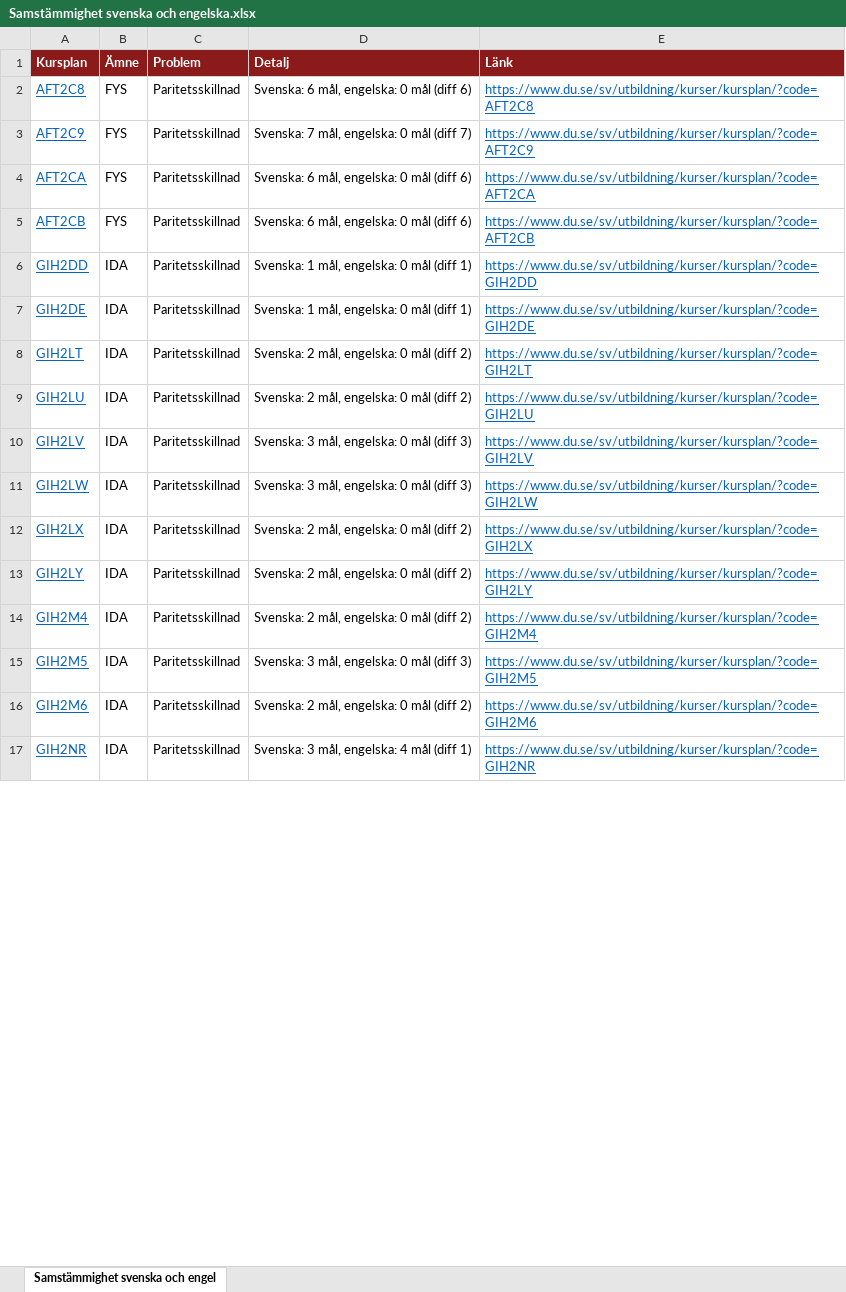
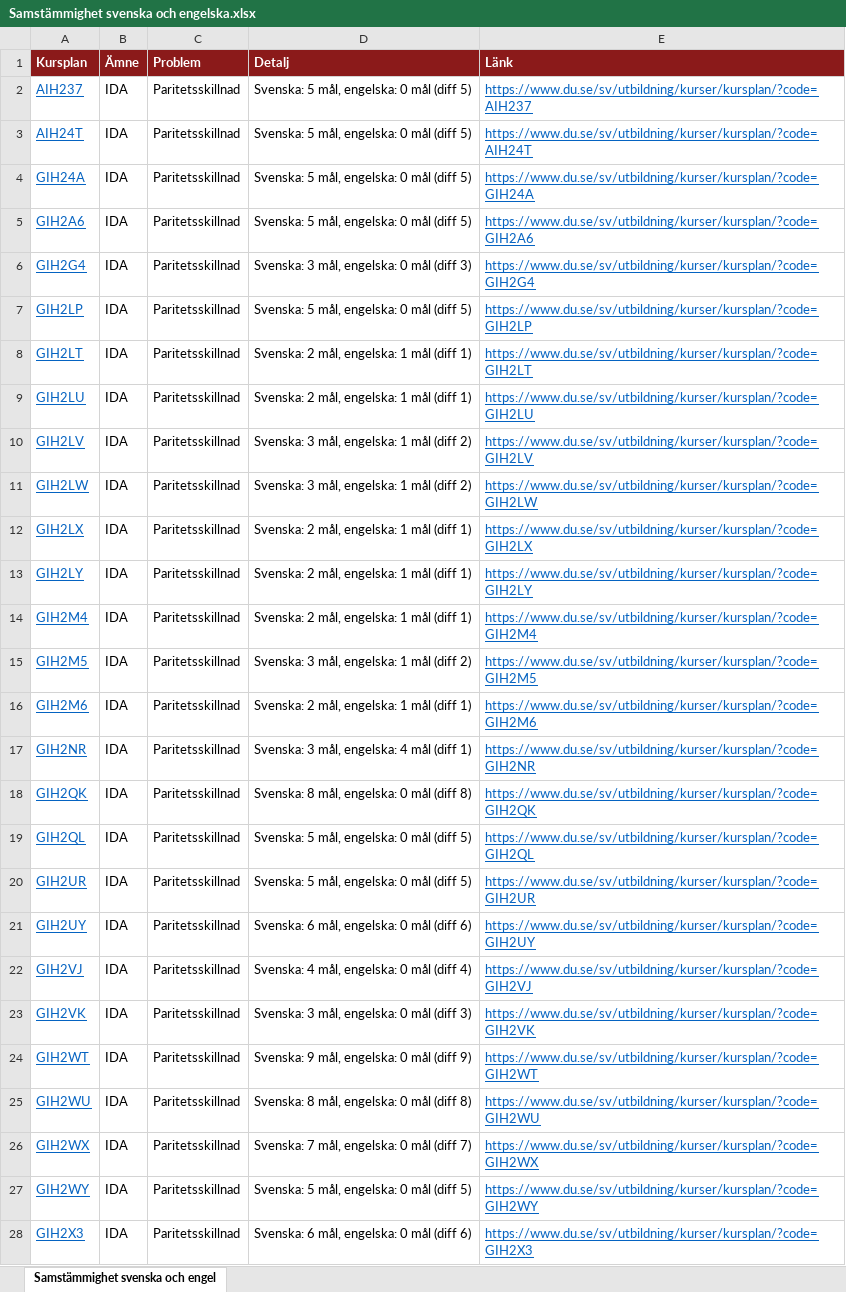
Before and after one commit to charlie-lindgren/dalarna-university, an Excel workbook: vault-dalarna-university/02 IHV/Analys/Samstämmighet svenska och engelska.xlsx, sheet Samstämmighet svenska och engel, drawn as a sheet; only a part is shown; values as stored, in another font and other column widths than the file's, no borders; removed rows and columns are numbered as before the commit, all else as after; the diff covers the shown part only; the diff names each change by its address in the sheet, - before the commit and + after, or states it on an @@ line.

```diff
--- a/vault-dalarna-university/02 IHV/Analys/Samstämmighet svenska och engelska.xlsx (sheet Samstämmighet svenska och engel)
+++ b/vault-dalarna-university/02 IHV/Analys/Samstämmighet svenska och engelska.xlsx (sheet Samstämmighet svenska och engel)
-row 2: AFT2C8 | FYS | Paritetsskillnad | Svenska: 6 mål, engelska: 0 mål (diff 6) | https://www.du.se/sv/utbildning/kurser/kursplan/?code=AFT2C8
-row 3: AFT2C9 | FYS | Paritetsskillnad | Svenska: 7 mål, engelska: 0 mål (diff 7) | https://www.du.se/sv/utbildning/kurser/kursplan/?code=AFT2C9
-row 4: AFT2CA | FYS | Paritetsskillnad | Svenska: 6 mål, engelska: 0 mål (diff 6) | https://www.du.se/sv/utbildning/kurser/kursplan/?code=AFT2CA
-row 5: AFT2CB | FYS | Paritetsskillnad | Svenska: 6 mål, engelska: 0 mål (diff 6) | https://www.du.se/sv/utbildning/kurser/kursplan/?code=AFT2CB
+row 2: AIH237 | IDA | Paritetsskillnad | Svenska: 5 mål, engelska: 0 mål (diff 5) | https://www.du.se/sv/utbildning/kurser/kursplan/?code=AIH237
+row 3: AIH24T | IDA | Paritetsskillnad | Svenska: 5 mål, engelska: 0 mål (diff 5) | https://www.du.se/sv/utbildning/kurser/kursplan/?code=AIH24T
-A4 (Kursplan): GIH2DD
+A4 (Kursplan): GIH24A
-D4:D5 (Detalj): Svenska: 1 mål, engelska: 0 mål (diff 1)
+D4:D5 (Detalj): Svenska: 5 mål, engelska: 0 mål (diff 5)
-E4 (Länk): https://www.du.se/sv/utbildning/kurser/kursplan/?code=GIH2DD
+E4 (Länk): https://www.du.se/sv/utbildning/kurser/kursplan/?code=GIH24A
-A5 (Kursplan): GIH2DE
+A5 (Kursplan): GIH2A6
-E5 (Länk): https://www.du.se/sv/utbildning/kurser/kursplan/?code=GIH2DE
+E5 (Länk): https://www.du.se/sv/utbildning/kurser/kursplan/?code=GIH2A6
+row 6: GIH2G4 | IDA | Paritetsskillnad | Svenska: 3 mål, engelska: 0 mål (diff 3) | https://www.du.se/sv/utbildning/kurser/kursplan/?code=GIH2G4
+row 7: GIH2LP | IDA | Paritetsskillnad | Svenska: 5 mål, engelska: 0 mål (diff 5) | https://www.du.se/sv/utbildning/kurser/kursplan/?code=GIH2LP
-D8:D9 (Detalj): Svenska: 2 mål, engelska: 0 mål (diff 2)
+D8:D9 (Detalj): Svenska: 2 mål, engelska: 1 mål (diff 1)
-D10:D11 (Detalj): Svenska: 3 mål, engelska: 0 mål (diff 3)
+D10:D11 (Detalj): Svenska: 3 mål, engelska: 1 mål (diff 2)
-D12:D14 (Detalj): Svenska: 2 mål, engelska: 0 mål (diff 2)
+D12:D14 (Detalj): Svenska: 2 mål, engelska: 1 mål (diff 1)
-D15 (Detalj): Svenska: 3 mål, engelska: 0 mål (diff 3)
+D15 (Detalj): Svenska: 3 mål, engelska: 1 mål (diff 2)
-D16 (Detalj): Svenska: 2 mål, engelska: 0 mål (diff 2)
+D16 (Detalj): Svenska: 2 mål, engelska: 1 mål (diff 1)
+row 18: GIH2QK | IDA | Paritetsskillnad | Svenska: 8 mål, engelska: 0 mål (diff 8) | https://www.du.se/sv/utbildning/kurser/kursplan/?code=GIH2QK
+row 19: GIH2QL | IDA | Paritetsskillnad | Svenska: 5 mål, engelska: 0 mål (diff 5) | https://www.du.se/sv/utbildning/kurser/kursplan/?code=GIH2QL
+row 20: GIH2UR | IDA | Paritetsskillnad | Svenska: 5 mål, engelska: 0 mål (diff 5) | https://www.du.se/sv/utbildning/kurser/kursplan/?code=GIH2UR
+row 21: GIH2UY | IDA | Paritetsskillnad | Svenska: 6 mål, engelska: 0 mål (diff 6) | https://www.du.se/sv/utbildning/kurser/kursplan/?code=GIH2UY
+row 22: GIH2VJ | IDA | Paritetsskillnad | Svenska: 4 mål, engelska: 0 mål (diff 4) | https://www.du.se/sv/utbildning/kurser/kursplan/?code=GIH2VJ
+row 23: GIH2VK | IDA | Paritetsskillnad | Svenska: 3 mål, engelska: 0 mål (diff 3) | https://www.du.se/sv/utbildning/kurser/kursplan/?code=GIH2VK
+row 24: GIH2WT | IDA | Paritetsskillnad | Svenska: 9 mål, engelska: 0 mål (diff 9) | https://www.du.se/sv/utbildning/kurser/kursplan/?code=GIH2WT
+row 25: GIH2WU | IDA | Paritetsskillnad | Svenska: 8 mål, engelska: 0 mål (diff 8) | https://www.du.se/sv/utbildning/kurser/kursplan/?code=GIH2WU
+row 26: GIH2WX | IDA | Paritetsskillnad | Svenska: 7 mål, engelska: 0 mål (diff 7) | https://www.du.se/sv/utbildning/kurser/kursplan/?code=GIH2WX
+row 27: GIH2WY | IDA | Paritetsskillnad | Svenska: 5 mål, engelska: 0 mål (diff 5) | https://www.du.se/sv/utbildning/kurser/kursplan/?code=GIH2WY
+row 28: GIH2X3 | IDA | Paritetsskillnad | Svenska: 6 mål, engelska: 0 mål (diff 6) | https://www.du.se/sv/utbildning/kurser/kursplan/?code=GIH2X3
```
Also changed, not shown: 98 added rows and 52 edited cells elsewhere in this sheet, vault-dalarna-university/01 IIT/Analys/Betygsskalor.xlsx, vault-dalarna-university/01 IIT/Analys/Bloom-taxonomi.xlsx, 34 other files.
